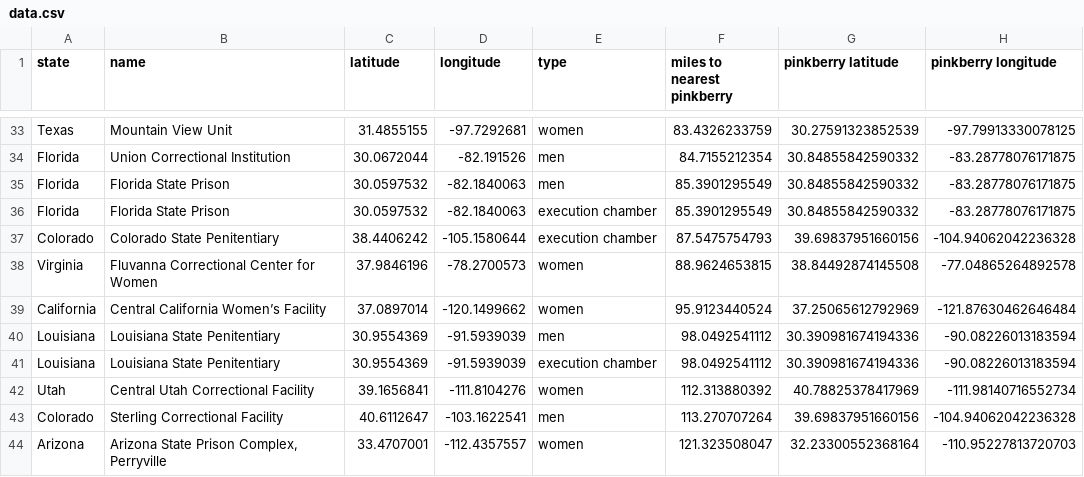
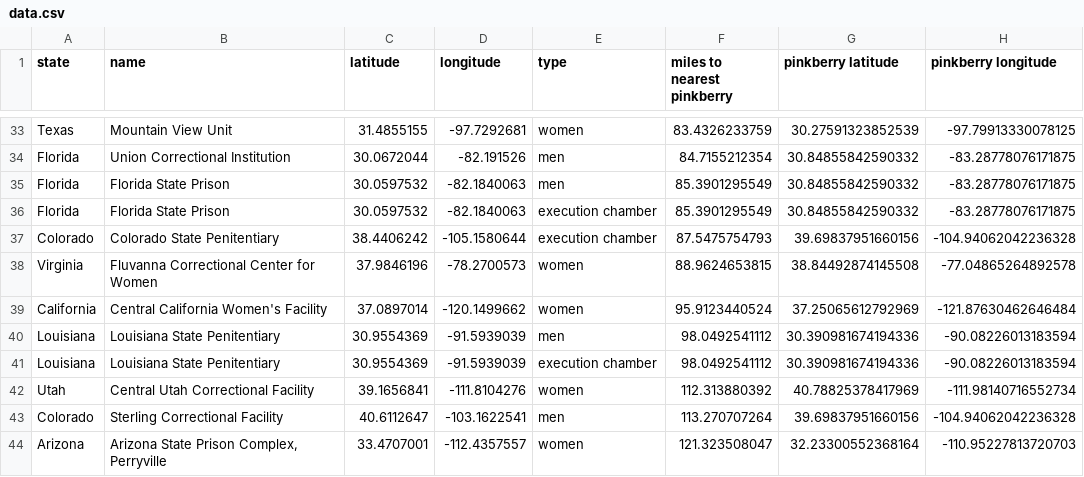
Before and after one commit to McCraSanders/evangoo.de, a CSV file: pinkberry/data.csv, drawn as a sheet; only a part is shown, gaps mark what is left out.

Commit message:
fixed smart quote

```diff
--- a/pinkberry/data.csv
+++ b/pinkberry/data.csv
@@ -38,3 +38,3 @@ Colorado,Colorado State Penitentiary,38.4406242,-105.1580644,execution chamber,8
 Virginia,Fluvanna Correctional Center for Women,37.9846196,-78.2700573,women,88.9624653815,38.84492874145508,-77.04865264892578
-California,Central California Women’s Facility,37.0897014,-120.1499662,women,95.9123440524,37.25065612792969,-121.87630462646484
+California,Central California Women's Facility,37.0897014,-120.1499662,women,95.9123440524,37.25065612792969,-121.87630462646484
 Louisiana,Louisiana State Penitentiary,30.9554369,-91.5939039,men,98.0492541112,30.390981674194336,-90.08226013183594
```
